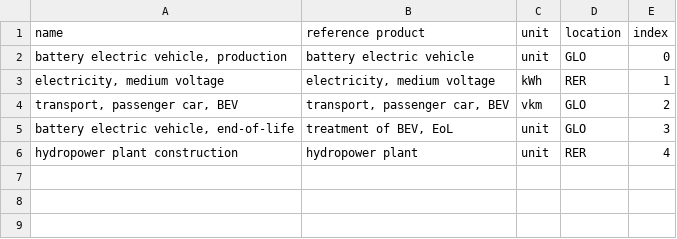
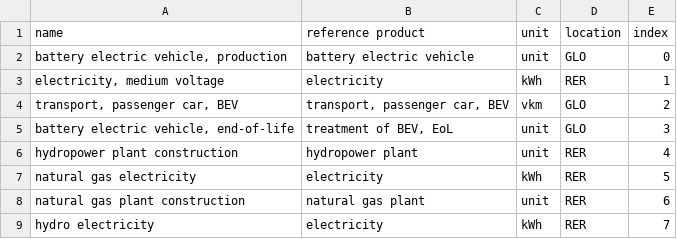
Before and after one commit to Laboratory-for-Energy-Systems-Analysis/trails, a CSV file: dev/example/inventories/2005/A_matrix_index.csv, drawn as a sheet.

```diff
--- a/dev/example/inventories/2005/A_matrix_index.csv
+++ b/dev/example/inventories/2005/A_matrix_index.csv
@@ -2,3 +2,3 @@ name;reference product;unit;location;index
 battery electric vehicle, production;battery electric vehicle;unit;GLO;0
-electricity, medium voltage;electricity, medium voltage;kWh;RER;1
+electricity, medium voltage;electricity;kWh;RER;1
 transport, passenger car, BEV;transport, passenger car, BEV;vkm;GLO;2
@@ -6 +6,4 @@ battery electric vehicle, end-of-life;treatment of BEV, EoL;unit;GLO;3
 hydropower plant construction;hydropower plant;unit;RER;4
+natural gas electricity;electricity;kWh;RER;5
+natural gas plant construction;natural gas plant;unit;RER;6
+hydro electricity;electricity;kWh;RER;7
```
Also changed, not shown: dev/example/inventories/2005/A.csv, dev/example/inventories/2050/A.csv, 26 other files.
